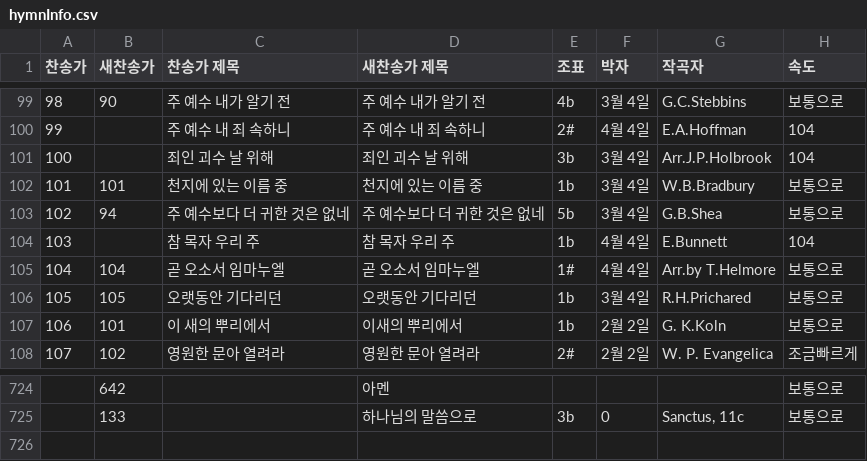
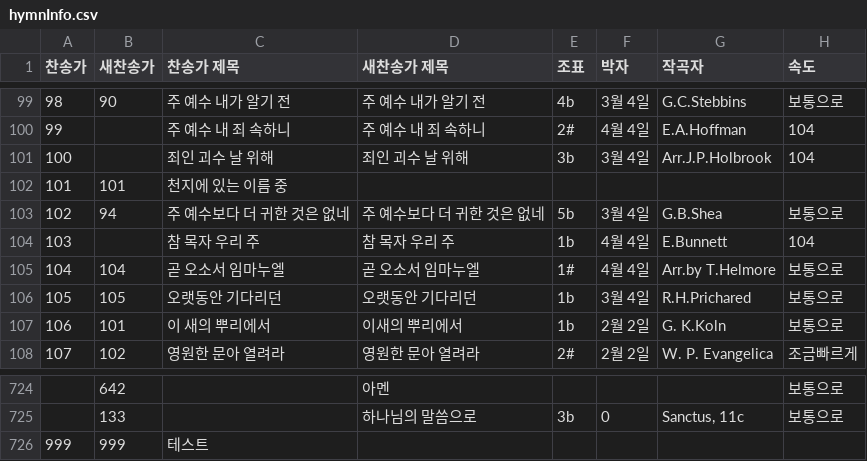
Before and after one commit to qelee7890/lyricDisplay, a CSV file: dist/hymn/hymnInfo.csv, drawn as a sheet; only a part is shown, gaps mark what is left out.

```diff
--- a/dist/hymn/hymnInfo.csv
+++ b/dist/hymn/hymnInfo.csv
@@ -101,3 +101,3 @@
 100,,죄인 괴수 날 위해,죄인 괴수 날 위해,3b,3월 4일,Arr.J.P.Holbrook,104
-101,101,천지에 있는 이름 중,천지에 있는 이름 중,1b,3월 4일,W.B.Bradbury,보통으로
+101,101,천지에 있는 이름 중
 102,94,주 예수보다 더 귀한 것은 없네,주 예수보다 더 귀한 것은 없네,5b,3월 4일,G.B.Shea,보통으로
@@ -725 +725,2 @@
 ,133,,하나님의 말씀으로,3b,0,"Sanctus, 11c",보통으로
+999,999,테스트
```
Also changed, not shown: 12 other files.
